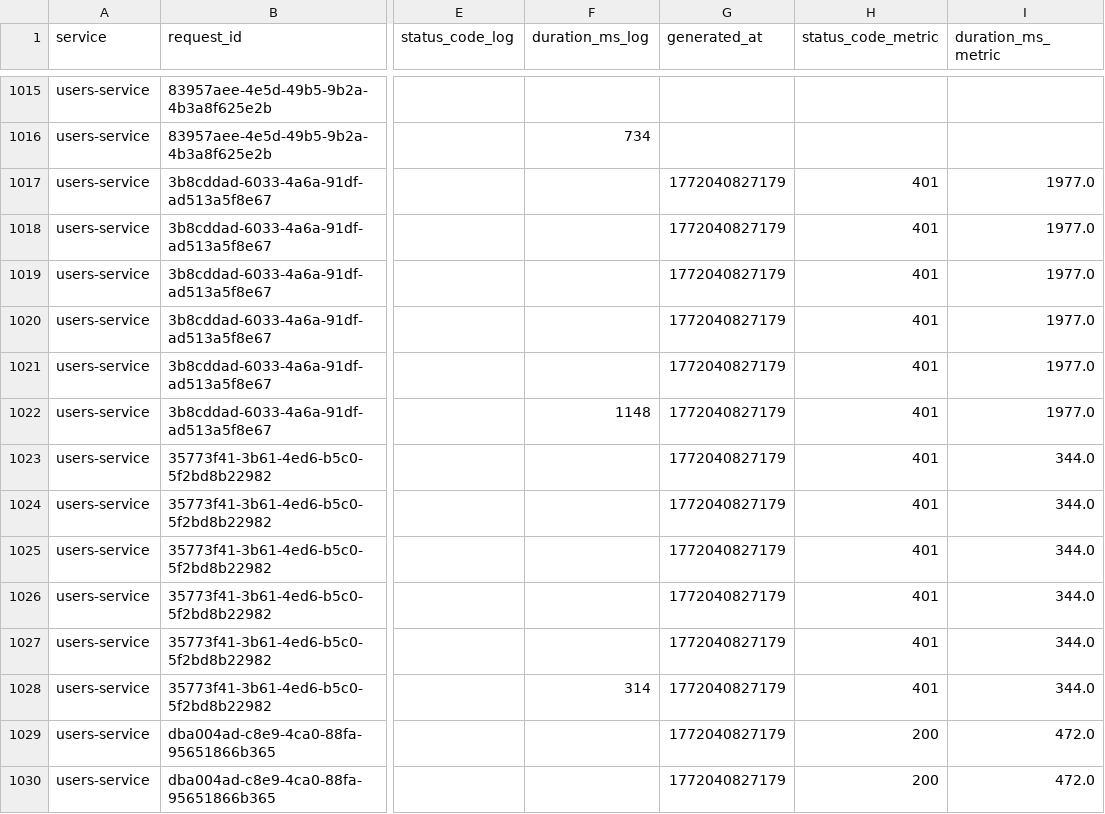
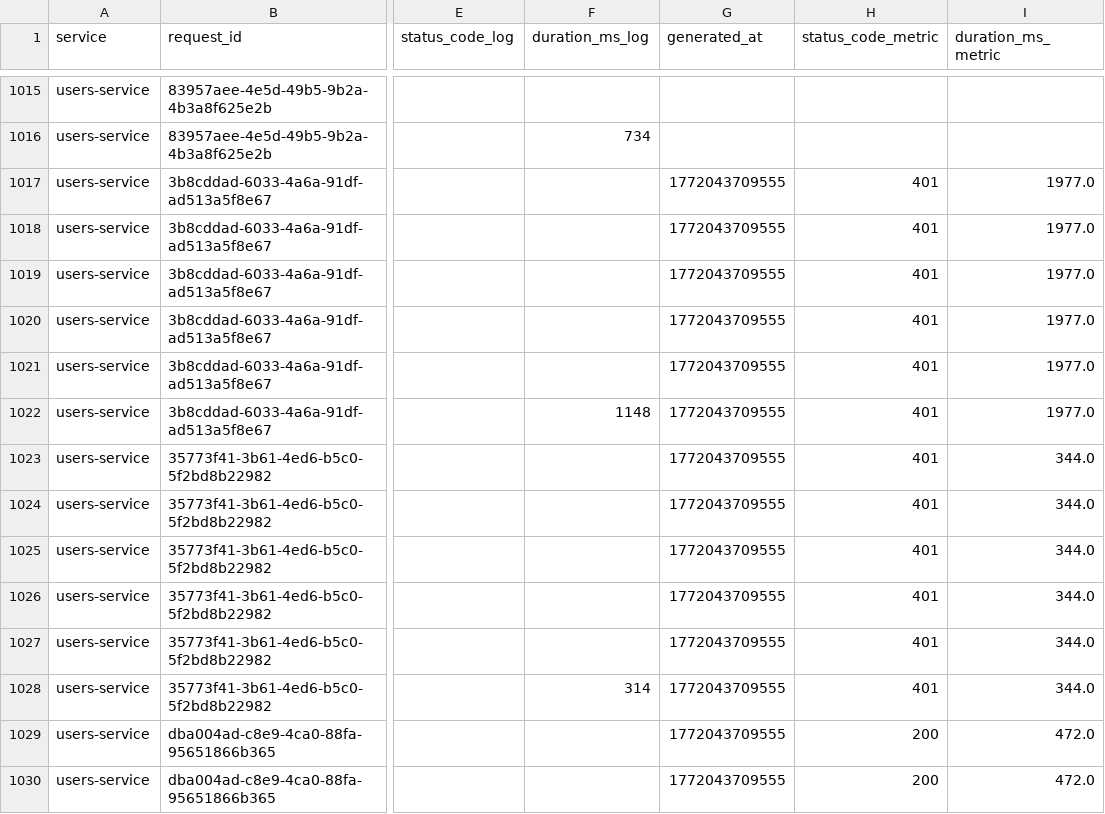
Before and after one commit to nimashag/nodejs-springboot-observabilitydata-collection-app, a CSV file: anomaly-detection-agent/data/merged/logs_with_metrics.csv, drawn as a sheet; only a part is shown, gaps mark what is left out; the diff covers the shown part only; the diff names each change by its address in the sheet, - before the commit and + after, or states it on an @@ line.

```diff
--- a/anomaly-detection-agent/data/merged/logs_with_metrics.csv
+++ b/anomaly-detection-agent/data/merged/logs_with_metrics.csv
-G1017:G1030 (generated_at): 1772040827179
+G1017:G1030 (generated_at): 1772043709555
```
Also changed, not shown: 26 edited cells elsewhere in this file, anomaly-detection-agent/data/merged/logs_with_metrics_clean.csv, anomaly-detection-agent/data/merged/logs_with_metrics_only_matches.csv, 13 other files.
